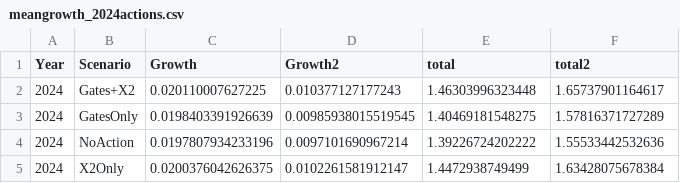
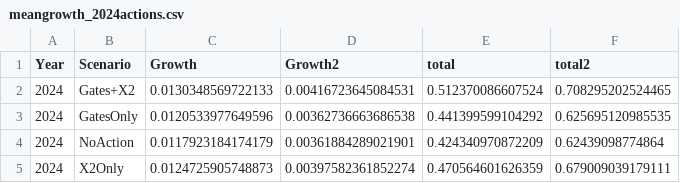
Before and after one commit to rosehartman/DSBEM_HSI, a CSV file: outputs/meangrowth_2024actions.csv, drawn as a sheet.

```diff
--- a/outputs/meangrowth_2024actions.csv
+++ b/outputs/meangrowth_2024actions.csv
@@ -1,5 +1,5 @@
 "Year","Scenario","Growth","Growth2","total","total2"
-"2024","Gates+X2",0.020110007627225,0.010377127177243,1.46303996323448,1.65737901164617
-"2024","GatesOnly",0.0198403391926639,0.00985938015519545,1.40469181548275,1.57816371727289
-"2024","NoAction",0.0197807934233196,0.0097101690967214,1.39226724202222,1.55533442532636
-"2024","X2Only",0.0200376042626375,0.0102261581912147,1.4472938749499,1.63428075678384
+"2024","Gates+X2",0.0130348569722133,0.00416723645084531,0.512370086607524,0.708295202524465
+"2024","GatesOnly",0.0120533977649596,0.00362736663686538,0.441399599104292,0.625695120985535
+"2024","NoAction",0.0117923184174179,0.00361884289021901,0.424340970872209,0.62439098774864
+"2024","X2Only",0.0124725905748873,0.00397582361852274,0.470564601626359,0.679009039179111
```
Also changed, not shown: outputs/meangrowth_summeractions.csv, 5 other files.
